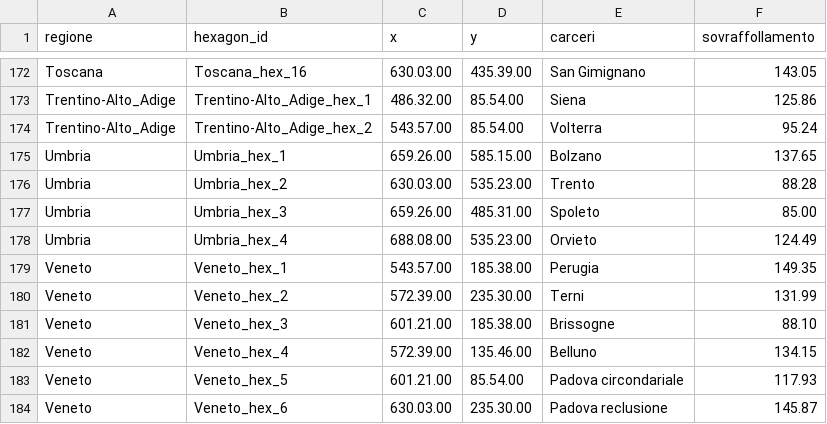
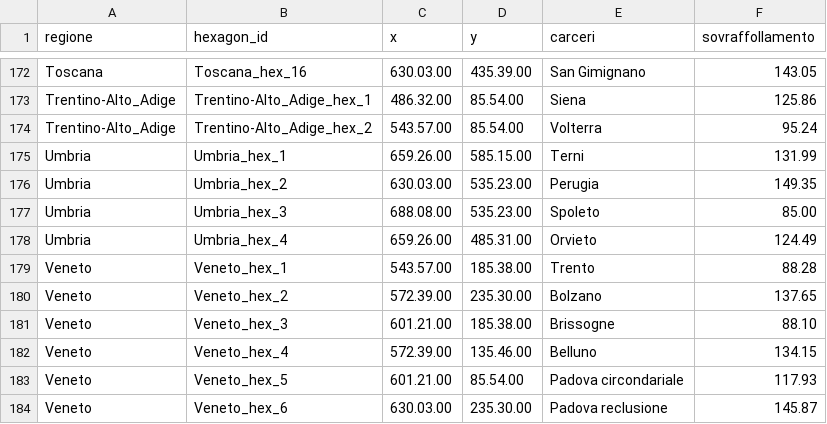
Before and after one commit to fabiocastagna/test_1, a CSV file: Database/coordinate.csv, drawn as a sheet; only a part is shown, gaps mark what is left out.

Commit message:
riunione test dataset

```diff
--- a/Database/coordinate.csv
+++ b/Database/coordinate.csv
@@ -174,8 +174,8 @@ Trentino-Alto_Adige,Trentino-Alto_Adige_hex_1,486.32.00,85.54.00,Siena,125.86
 Trentino-Alto_Adige,Trentino-Alto_Adige_hex_2,543.57.00,85.54.00,Volterra,95.24
-Umbria,Umbria_hex_1,659.26.00,585.15.00,Bolzano,137.65
-Umbria,Umbria_hex_2,630.03.00,535.23.00,Trento,88.28
-Umbria,Umbria_hex_3,659.26.00,485.31.00,Spoleto,85.00
-Umbria,Umbria_hex_4,688.08.00,535.23.00,Orvieto,124.49
-Veneto,Veneto_hex_1,543.57.00,185.38.00,Perugia,149.35
-Veneto,Veneto_hex_2,572.39.00,235.30.00,Terni,131.99
+Umbria,Umbria_hex_1,659.26.00,585.15.00,Terni,131.99
+Umbria,Umbria_hex_2,630.03.00,535.23.00,Perugia,149.35
+Umbria,Umbria_hex_3,688.08.00,535.23.00,Spoleto,85.00
+Umbria,Umbria_hex_4,659.26.00,485.31.00,Orvieto,124.49
+Veneto,Veneto_hex_1,543.57.00,185.38.00,Trento,88.28
+Veneto,Veneto_hex_2,572.39.00,235.30.00,Bolzano,137.65
 Veneto,Veneto_hex_3,601.21.00,185.38.00,Brissogne,88.10
```
Also changed, not shown: 3 other files.
